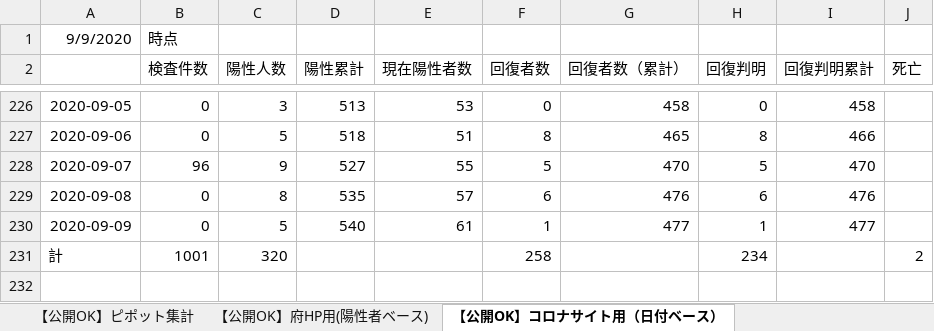
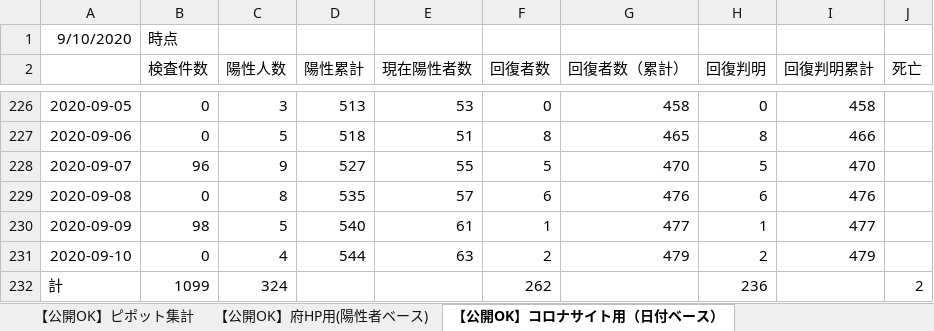
Before and after one commit to yotemuku/covid19, an Excel workbook: data/patients_and_inspections.xlsx, sheet 【公開OK】コロナサイト用（日付ベース）, drawn as a sheet; only a part is shown, gaps mark what is left out; values as stored, in another font and other column widths than the file's, no borders; addresses are those after the commit; the diff names each change by its address in the sheet, - before the commit and + after, or states it on an @@ line.

```diff
--- a/data/patients_and_inspections.xlsx (sheet 【公開OK】コロナサイト用（日付ベース）)
+++ b/data/patients_and_inspections.xlsx (sheet 【公開OK】コロナサイト用（日付ベース）)
-A1: 9/9/2020
+A1: 9/10/2020
-B230 (検査件数): 0
+B230 (検査件数): 98
+row 231: 2020-09-10 | 0 | 4 | 544 | 63 | 2 | 479 | 2 | 479
-B232 (検査件数): 1001
+B232 (検査件数): 1099
-C232 (陽性人数): 320
+C232 (陽性人数): 324
-F232 (回復者数): 258
+F232 (回復者数): 262
-H232 (回復判明): 234
+H232 (回復判明): 236
```
Also changed, not shown: sheet 【公開OK】府HP用(陽性者ベース), sheet 【公開OK】ピポット集計, 1 other file.
